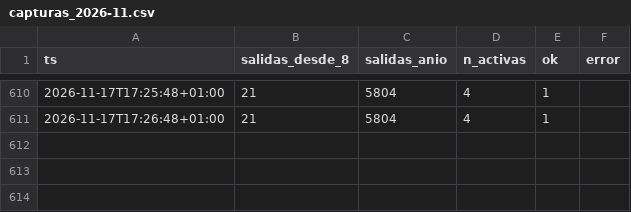
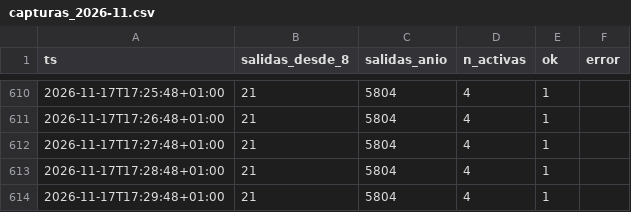
Before and after one commit to bsendagorta/auria, a CSV file: datos/online/github-min/capturas_2026-11.csv, drawn as a sheet; only a part is shown, gaps mark what is left out; the diff names each change by its address in the sheet, - before the commit and + after, or states it on an @@ line.

```diff
--- a/datos/online/github-min/capturas_2026-11.csv
+++ b/datos/online/github-min/capturas_2026-11.csv
+row 612: 2026-11-17T17:27:48+01:00 | 21 | 5804 | 4 | 1
+row 613: 2026-11-17T17:28:48+01:00 | 21 | 5804 | 4 | 1
+row 614: 2026-11-17T17:29:48+01:00 | 21 | 5804 | 4 | 1
```
Also changed, not shown: datos/online/github-min/activas_2026-11.csv, 1 other file.
